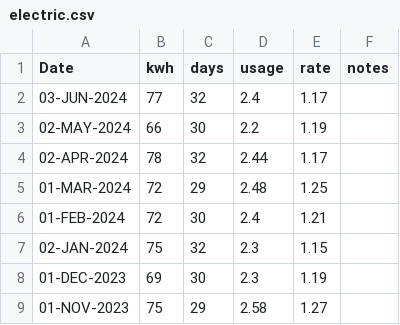
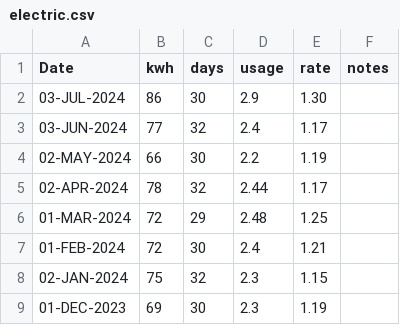
Before and after one commit to codetojoy/self, a CSV file: personal/electric/electric.csv, drawn as a sheet; only a part is shown; the shorter side is filled out with more unchanged rows; the diff names each change by its address in the sheet, - before the commit and + after, or states it on an @@ line.

Commit message:
incremental update Sat 13 Jul 2024 09:54:16 ADT

```diff
--- a/personal/electric/electric.csv
+++ b/personal/electric/electric.csv
+row 2: 03-JUL-2024 | 86 | 30 | 2.9 | 1.30
```
